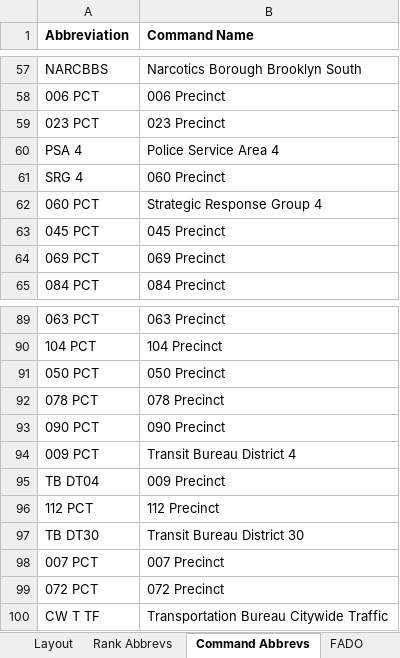
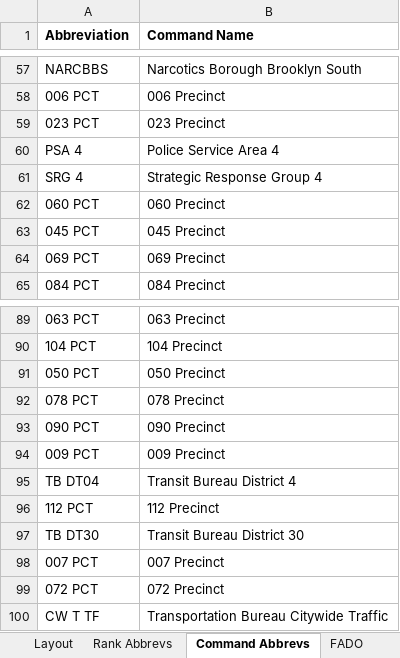
Before and after one commit to jon-ayala/NYPD_CIVILIAN_COMPLAINTS, an Excel workbook: CCRB-Complaint_Data_202007261025/CCRB Data Layout Table.xlsx, sheet Command Abbrevs, drawn as a sheet; only a part is shown, gaps mark what is left out; values as stored, in another font and other column widths than the file's, no borders; the diff covers the shown part only; the diff names each change by its address in the sheet, - before the commit and + after, or states it on an @@ line.

Commit message:
New spreadsheets

```diff
--- a/CCRB-Complaint_Data_202007261025/CCRB Data Layout Table.xlsx (sheet Command Abbrevs)
+++ b/CCRB-Complaint_Data_202007261025/CCRB Data Layout Table.xlsx (sheet Command Abbrevs)
-B61 (Command Name): 060 Precinct
+B61 (Command Name): Strategic Response Group 4
-B62 (Command Name): Strategic Response Group 4
+B62 (Command Name): 060 Precinct
-B94 (Command Name): Transit Bureau District 4
+B94 (Command Name): 009 Precinct
-B95 (Command Name): 009 Precinct
+B95 (Command Name): Transit Bureau District 4
```
Also changed, not shown: 12 edited cells elsewhere in this sheet, 5 other files.
